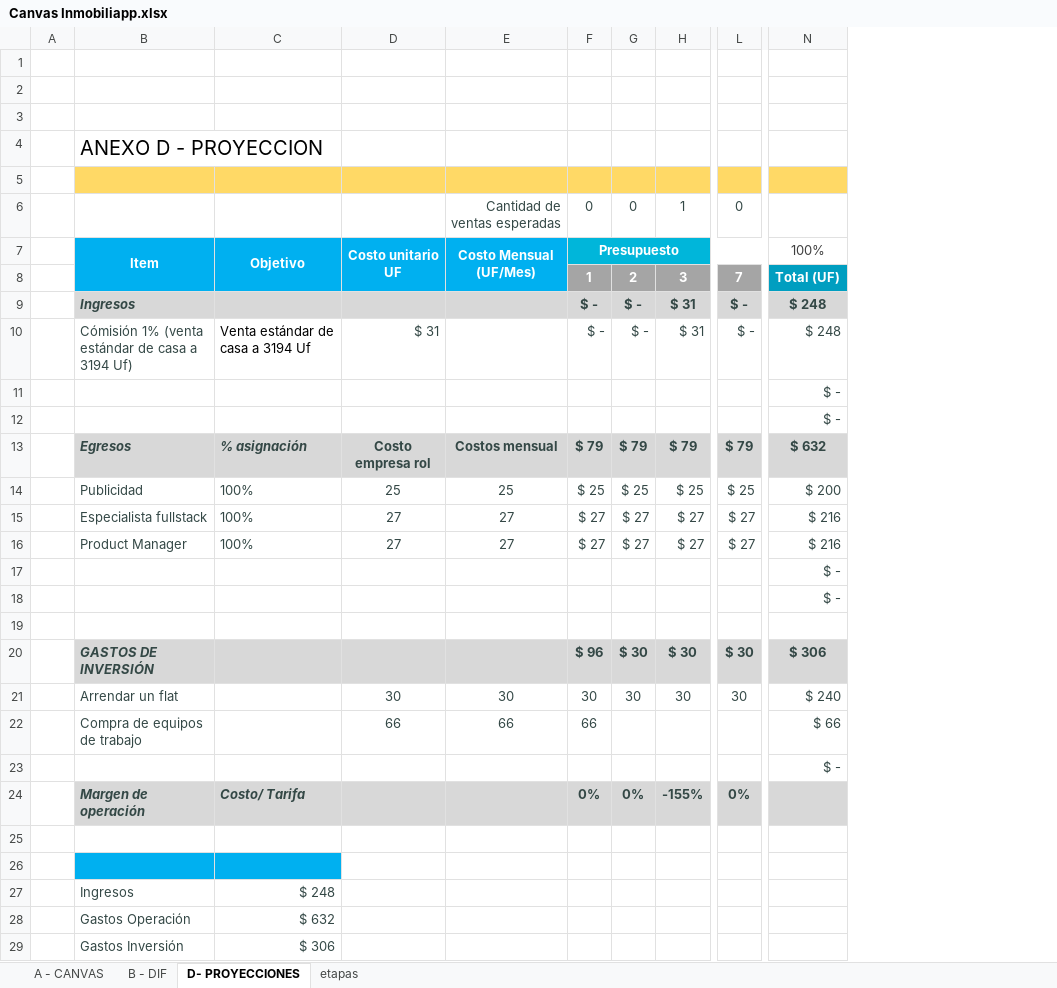
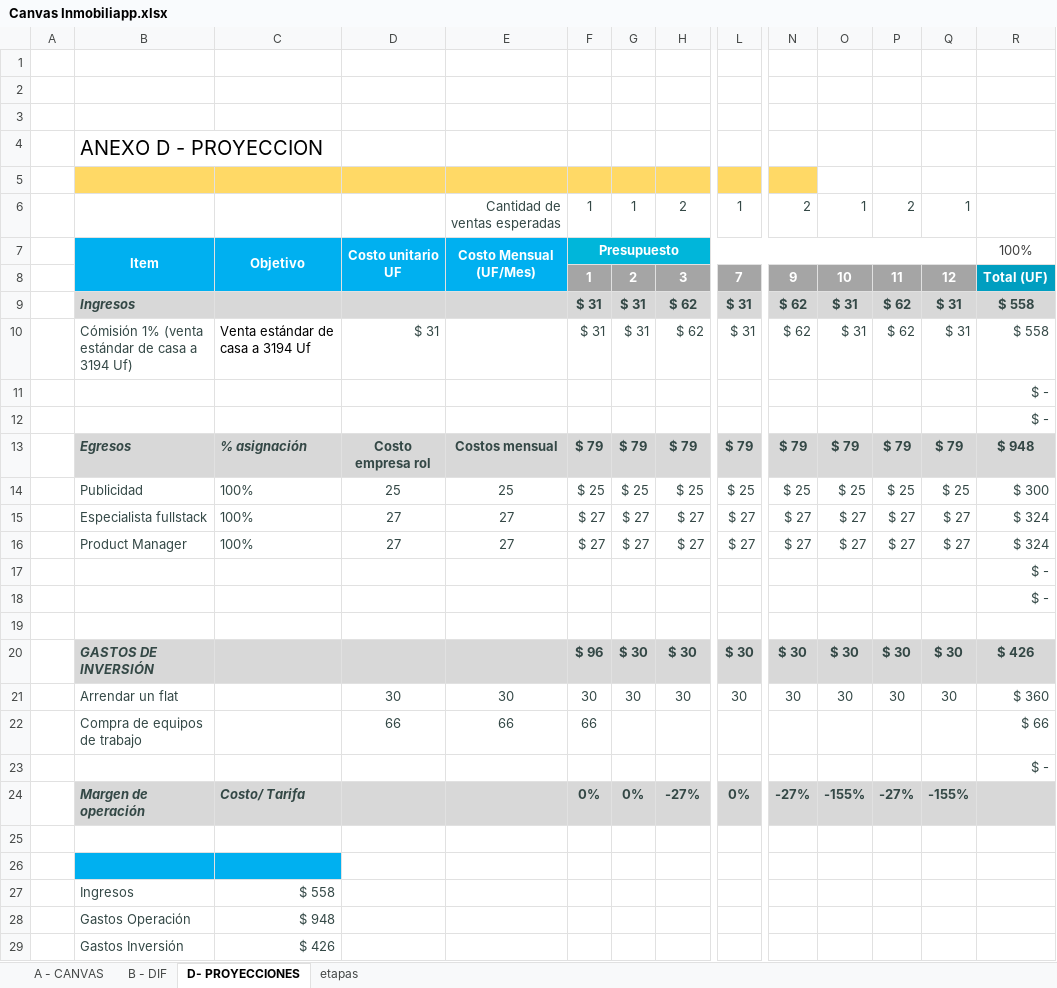
Before and after one commit to Bastian-Bouffanais/capstone_inmobiliapp, an Excel workbook: Fase 3/Evidencias Grupales/Canvas Inmobiliapp.xlsx, sheet D- PROYECCIONES, drawn as a sheet; only a part is shown, gaps mark what is left out; values as stored, in another font and other column widths than the file's, no borders; charts and pictures and conditional formats not drawn; addresses are those after the commit; the diff covers the shown part only; the diff names each change by its address in the sheet, - before the commit and + after, or states it on an @@ line.

Commit message:
correccion errores

```diff
--- a/Fase 3/Evidencias Grupales/Canvas Inmobiliapp.xlsx (sheet D- PROYECCIONES)
+++ b/Fase 3/Evidencias Grupales/Canvas Inmobiliapp.xlsx (sheet D- PROYECCIONES)
+column N, rows 6-24: 2 |  | 9 | $ 62 | $ 62 |  |  | $ 79 | $ 25 | $ 27 | $ 27 |  |  |  | $ 30 | 30 |  |  | -27%
+column O, rows 6-24: 1 |  | 10 | $ 31 | $ 31 |  |  | $ 79 | $ 25 | $ 27 | $ 27 |  |  |  | $ 30 | 30 |  |  | -155%
+column P, rows 6-24: 2 |  | 11 | $ 62 | $ 62 |  |  | $ 79 | $ 25 | $ 27 | $ 27 |  |  |  | $ 30 | 30 |  |  | -27%
+column Q, rows 6-24: 1 |  | 12 | $ 31 | $ 31 |  |  | $ 79 | $ 25 | $ 27 | $ 27 |  |  |  | $ 30 | 30 |  |  | -155%
-R5 fill: #FFD966
+R5 fill: none
-F6: 0
+F6: 1
-G6: 0
+G6: 1
-H6: 1
+H6: 2
-L6: 0
+L6: 1
-F9:F10: $ -
+F9:F10: $ 31
-G9:G10: $ -
+G9:G10: $ 31
-H9:H10: $ 31
+H9:H10: $ 62
-L9:L10: $ -
+L9:L10: $ 31
-R9:R10: $ 248
+R9:R10: $ 558
-R13: $ 632
+R13: $ 948
-R14: $ 200
+R14: $ 300
-R15:R16: $ 216
+R15:R16: $ 324
-R20: $ 306
+R20: $ 426
-R21: $ 240
+R21: $ 360
-H24: -155%
+H24: -27%
-C27: $ 248
+C27: $ 558
-C28: $ 632
+C28: $ 948
-C29: $ 306
+C29: $ 426
```
Also changed, not shown: 2 edited cells elsewhere in this sheet, formulas that keep their value.
